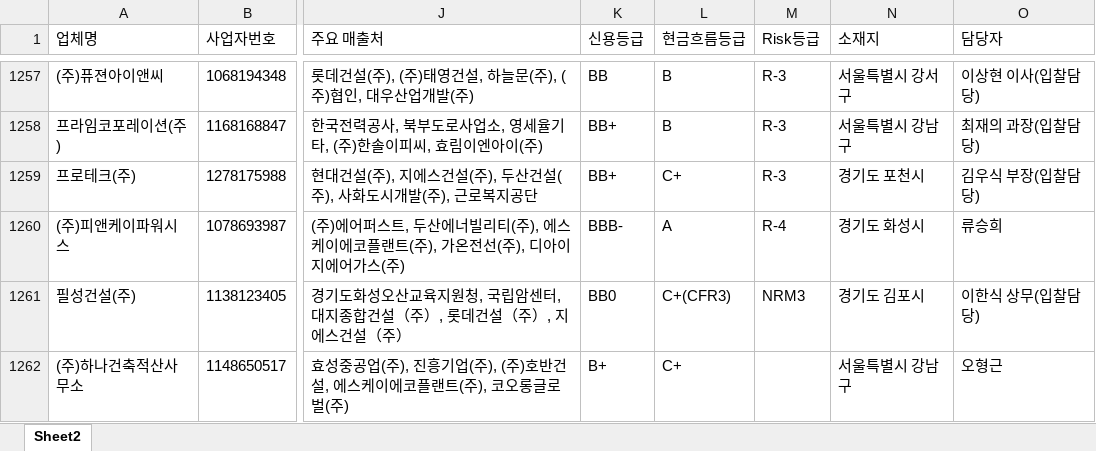
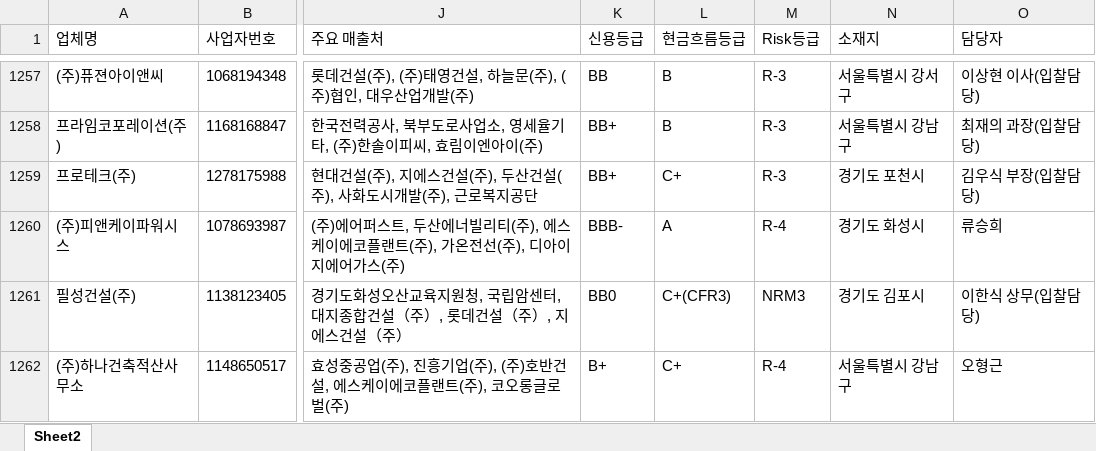
Before and after one commit to gooodldh-Hoon/partners, an Excel workbook: data.xlsx, sheet Sheet2, drawn as a sheet; only a part is shown, gaps mark what is left out; values as stored, in another font and other column widths than the file's, no borders; the diff covers the shown part only; the diff names each change by its address in the sheet, - before the commit and + after, or states it on an @@ line.

```diff
--- a/data.xlsx (sheet Sheet2)
+++ b/data.xlsx (sheet Sheet2)
-M1262 (Risk등급): (empty)
+M1262 (Risk등급): R-4
```
Also changed, not shown: 43 edited cells elsewhere in this sheet.
